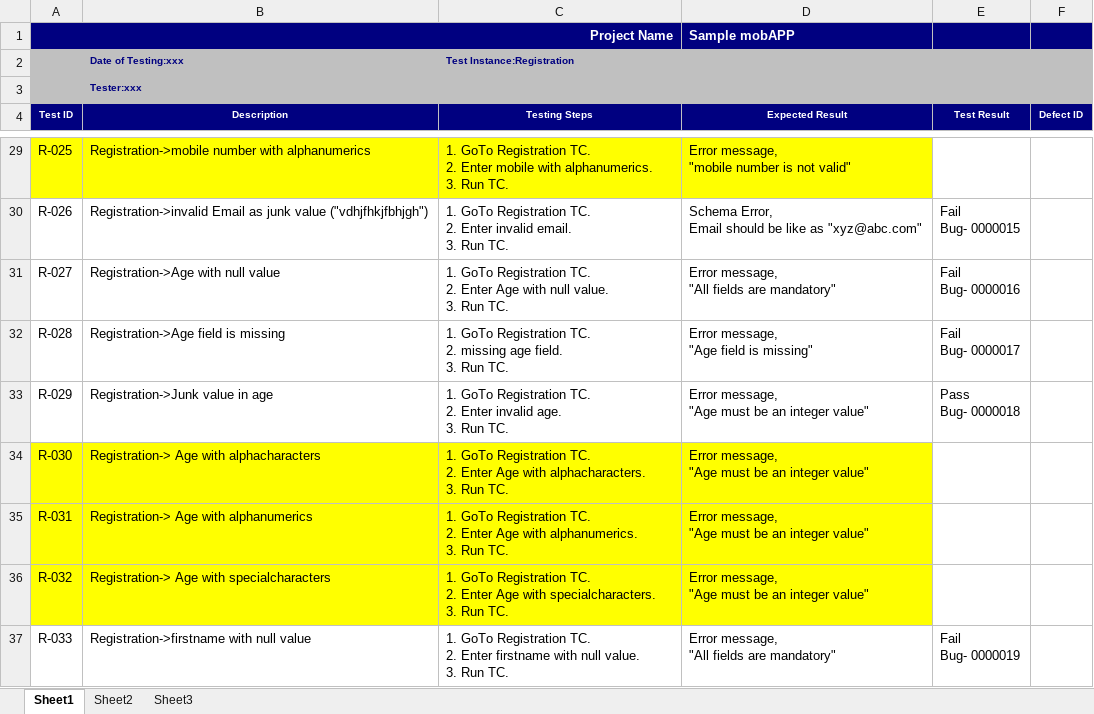
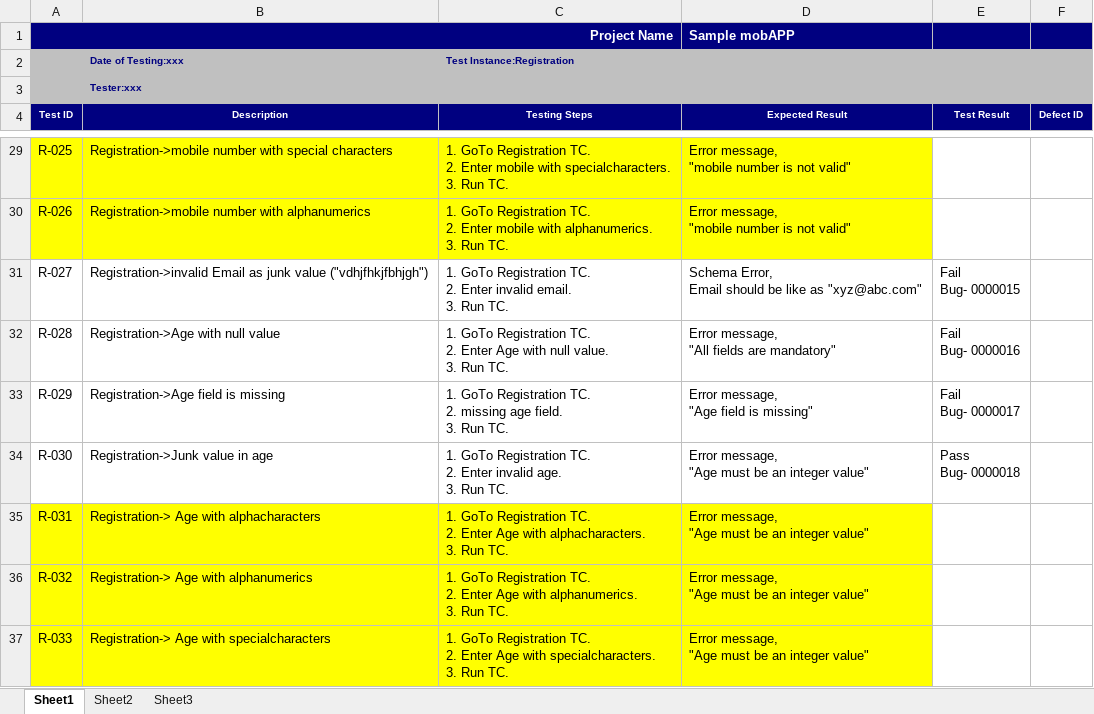
Before and after one commit to sgudupat/RestServices, an Excel workbook: qa/Registration-mobAPP(Executed).xlsx, sheet Sheet1, drawn as a sheet; only a part is shown, gaps mark what is left out; values as stored, in another font and other column widths than the file's, no borders; ↵ is a line break in a cell; the diff covers the shown part only; the diff names each change by its address in the sheet, - before the commit and + after, or states it on an @@ line.

Commit message:
Executed TC for Registration v1.

```diff
--- a/qa/Registration-mobAPP(Executed).xlsx (sheet Sheet1)
+++ b/qa/Registration-mobAPP(Executed).xlsx (sheet Sheet1)
-B29 (Description): …number with alphanumerics
+B29 (Description): …number with special characters
-C29 (Testing Steps): …mobile with alphanumerics. ↵ 3. Run…
+C29 (Testing Steps): …mobile with specialcharacters. ↵ 3. Run…
-A30:D30 fill: none
+A30:D30 fill: #FFFF00
-B30 (Description): Registration->invalid Email as junk value ("vdhjfhkjfbhjgh")
+B30 (Description): Registration->mobile number with alphanumerics
-C30 (Testing Steps): …2. Enter invalid email. ↵ 3. Run…
+C30 (Testing Steps): …2. Enter mobile with alphanumerics. ↵ 3. Run…
-D30 (Expected Result): Schema Error, ↵ Email should be like as "xyz@abc.com"
+D30 (Expected Result): Error message, ↵ "mobile number is not valid"
-E30 (Test Result): Fail ↵ Bug- 0000015
+E30 (Test Result): (empty)
-B31 (Description): Registration->Age with null value
+B31 (Description): Registration->invalid Email as junk value ("vdhjfhkjfbhjgh")
-C31 (Testing Steps): …2. Enter Age with null value. ↵ 3. Run…
+C31 (Testing Steps): …2. Enter invalid email. ↵ 3. Run…
-D31 (Expected Result): Error message, ↵ "All fields are mandatory"
+D31 (Expected Result): Schema Error, ↵ Email should be like as "xyz@abc.com"
-E31 (Test Result): Fail ↵ Bug- 0000016
+E31 (Test Result): Fail ↵ Bug- 0000015
-B32 (Description): Registration->Age field is missing
+B32 (Description): Registration->Age with null value
-C32 (Testing Steps): …TC. ↵ 2. missing age field. ↵ 3. Run…
+C32 (Testing Steps): …TC. ↵ 2. Enter Age with null value. ↵ 3. Run…
-D32 (Expected Result): Error message, ↵ "Age field is missing"
+D32 (Expected Result): Error message, ↵ "All fields are mandatory"
-E32 (Test Result): Fail ↵ Bug- 0000017
+E32 (Test Result): Fail ↵ Bug- 0000016
-B33 (Description): Registration->Junk value in age
+B33 (Description): Registration->Age field is missing
-C33 (Testing Steps): …TC. ↵ 2. Enter invalid age. ↵ 3. Run…
+C33 (Testing Steps): …TC. ↵ 2. missing age field. ↵ 3. Run…
-D33 (Expected Result): Error message, ↵ "Age must be an integer value"
+D33 (Expected Result): Error message, ↵ "Age field is missing"
-E33 (Test Result): Pass ↵ Bug- 0000018
+E33 (Test Result): Fail ↵ Bug- 0000017
-A34:D34 fill: #FFFF00
+A34:D34 fill: none
-B34 (Description): Registration-> Age with alphacharacters
+B34 (Description): Registration->Junk value in age
-C34 (Testing Steps): …2. Enter Age with alphacharacters. ↵ 3. Run…
+C34 (Testing Steps): …2. Enter invalid age. ↵ 3. Run…
-E34 (Test Result): (empty)
+E34 (Test Result): Pass ↵ Bug- 0000018
-B35 (Description): Registration-> Age with alphanumerics
+B35 (Description): Registration-> Age with alphacharacters
-C35 (Testing Steps): …Age with alphanumerics. ↵ 3. Run…
+C35 (Testing Steps): …Age with alphacharacters. ↵ 3. Run…
-B36 (Description): Registration-> Age with specialcharacters
+B36 (Description): Registration-> Age with alphanumerics
-C36 (Testing Steps): …Age with specialcharacters. ↵ 3. Run…
+C36 (Testing Steps): …Age with alphanumerics. ↵ 3. Run…
-A37:D37 fill: none
+A37:D37 fill: #FFFF00
-B37 (Description): Registration->firstname with null value
+B37 (Description): Registration-> Age with specialcharacters
-C37 (Testing Steps): …2. Enter firstname with null value. ↵ 3. Run…
+C37 (Testing Steps): …2. Enter Age with specialcharacters. ↵ 3. Run…
-D37 (Expected Result): Error message, ↵ "All fields are mandatory"
+D37 (Expected Result): Error message, ↵ "Age must be an integer value"
-E37 (Test Result): Fail ↵ Bug- 0000019
+E37 (Test Result): (empty)
```
Also changed, not shown: 1 added row, 49 edited cells and cell formats elsewhere in this sheet.
